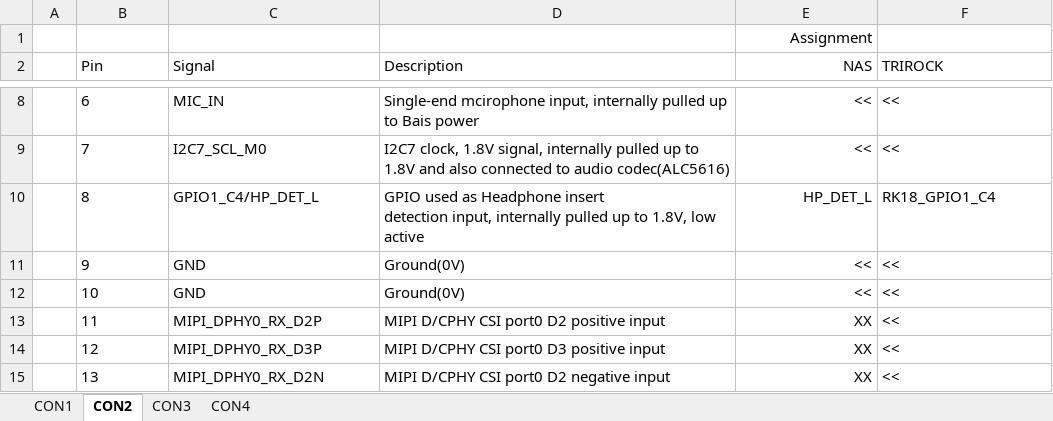
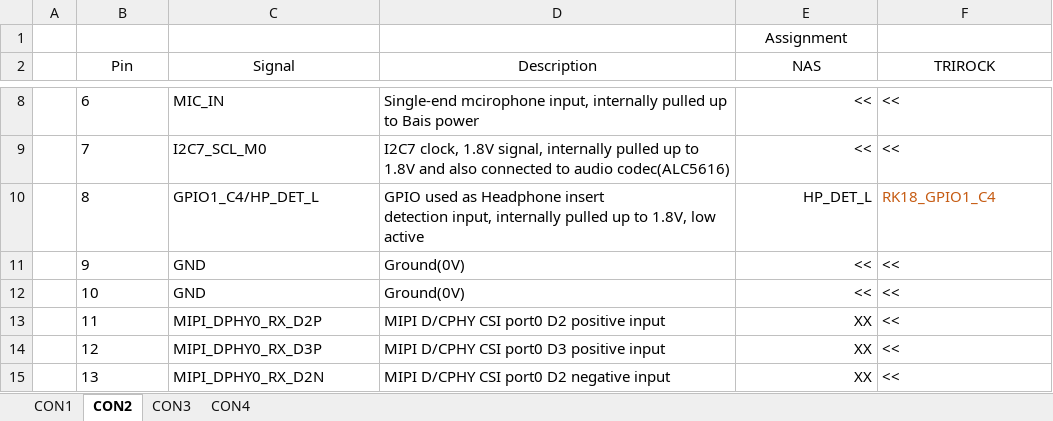
Before and after one commit to narudoltatiyavattanachai/stm32g431_nasexp, an Excel workbook: docs/sch/CM3588_Pin_Assignment.xlsx, sheet CON2, drawn as a sheet; only a part is shown, gaps mark what is left out; values as stored, in another font and other column widths than the file's, no borders; the diff names each change by its address in the sheet, - before the commit and + after, or states it on an @@ line.

```diff
--- a/docs/sch/CM3588_Pin_Assignment.xlsx (sheet CON2)
+++ b/docs/sch/CM3588_Pin_Assignment.xlsx (sheet CON2)
-E1:E2 alignment: right
+E1:E2 alignment: center
-B2:D2 alignment: left
+B2:D2 alignment: center
-F2 alignment: left
+F2 alignment: center
-F10 text colour: black
+F10 text colour: #C55A11
```
Also changed, not shown: sheet CON4, sheet CON3, sheet CON1, 3 other files.
